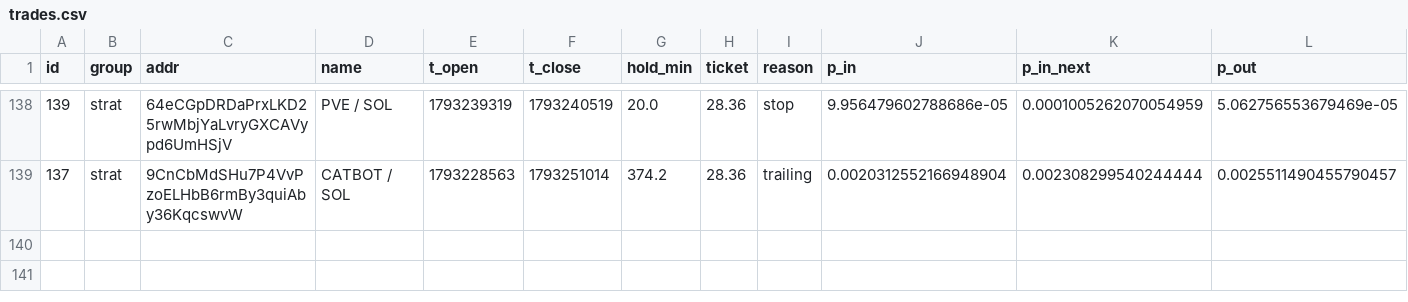
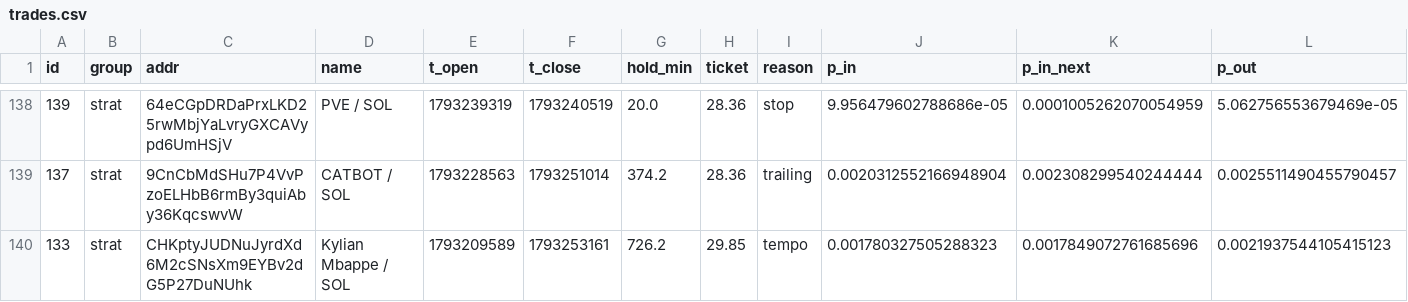
Before and after one commit to kikketta-prod/memecoin-paper, a CSV file: data/trades.csv, drawn as a sheet; only a part is shown, gaps mark what is left out; rows hold the shown columns only; the diff names each change by its address in the sheet, - before the commit and + after, or states it on an @@ line.

```diff
--- a/data/trades.csv
+++ b/data/trades.csv
+row 140: 133 | strat | CHKptyJUDNuJyrdXd6M2cSNsXm9EYBv2dG5P27DuNUhk | Kylian Mbappe / SOL | 1793209589 | 1793253161 | 726.2 | 29.85 | tempo | 0.001780327505288323 | 0.0017849072761685696 | 0.0021937544105415123
```
Also changed, not shown: 2 other files.
